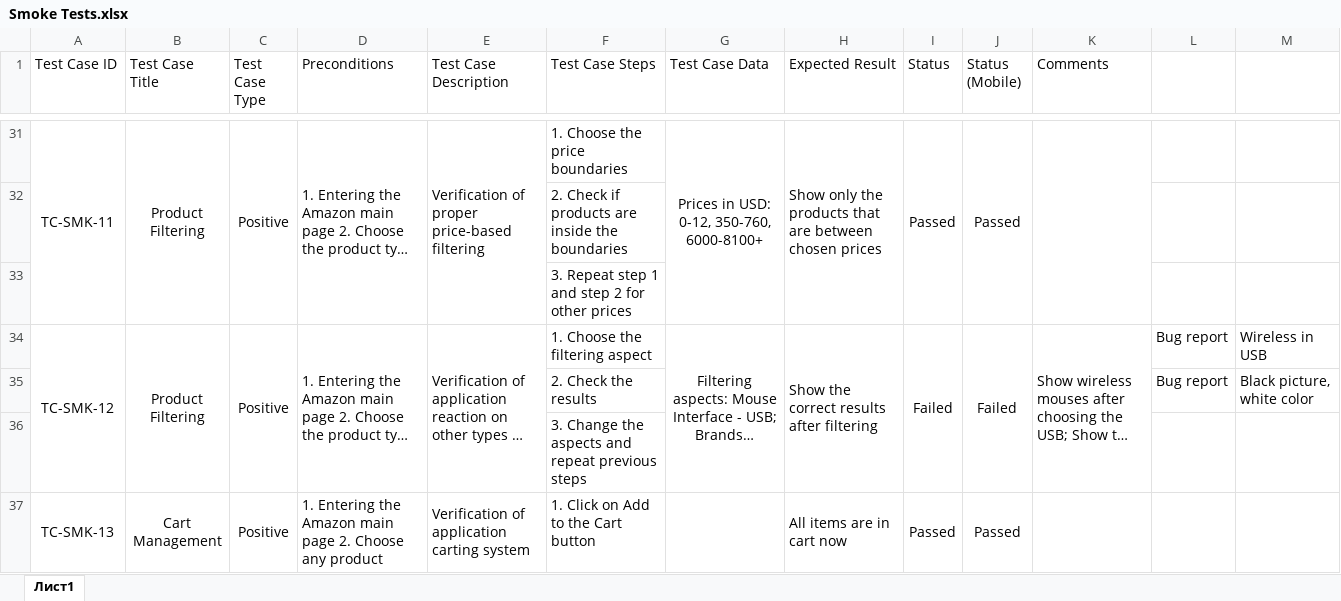
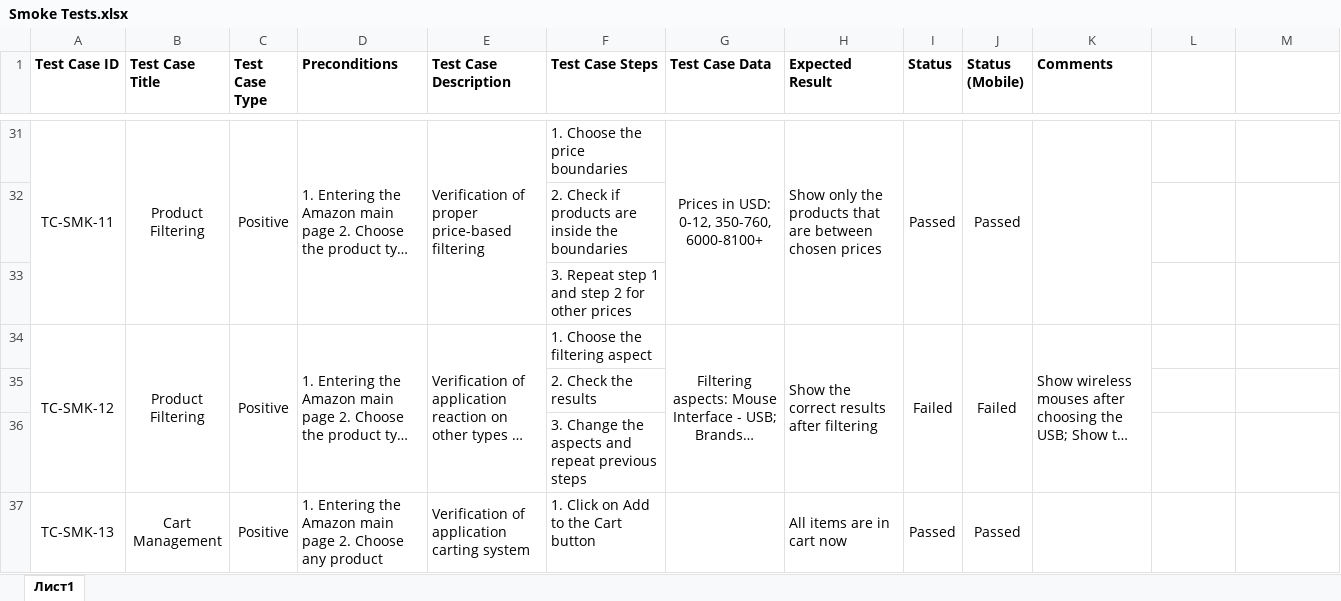
Before and after one commit to aXeeDENt/Web_Manual_Testing, an Excel workbook: E-Commerce Web/Amazon/Test Suites/Functional Testing Suite/Smoke Tests.xlsx, sheet Лист1, drawn as a sheet; only a part is shown, gaps mark what is left out; long unchanged cells end in …; values as stored, in another font and other column widths than the file's, no borders; removed rows and columns are numbered as before the commit, all else as after; the diff names each change by its address in the sheet, - before the commit and + after, or states it on an @@ line.

```diff
--- a/E-Commerce Web/Amazon/Test Suites/Functional Testing Suite/Smoke Tests.xlsx (sheet Лист1)
+++ b/E-Commerce Web/Amazon/Test Suites/Functional Testing Suite/Smoke Tests.xlsx (sheet Лист1)
-A1:K1 bold: off
+A1:K1 bold: on
-L34: Bug report
+L34: (empty)
-M34: Wireless in USB
+M34: (empty)
-row 35:  |  |  |  |  | 2. Check the results |  |  |  |  |  | Bug report | Black picture, white color
+row 35:  |  |  |  |  | 2. Check the results
```
Also changed, not shown: E-Commerce Web/Amazon/Test Suites/Additional Tables.xlsx, E-Commerce Web/Amazon/Test Suites/Functional Testing Suite/Exploratory Tests.xlsx, 20 other files.
